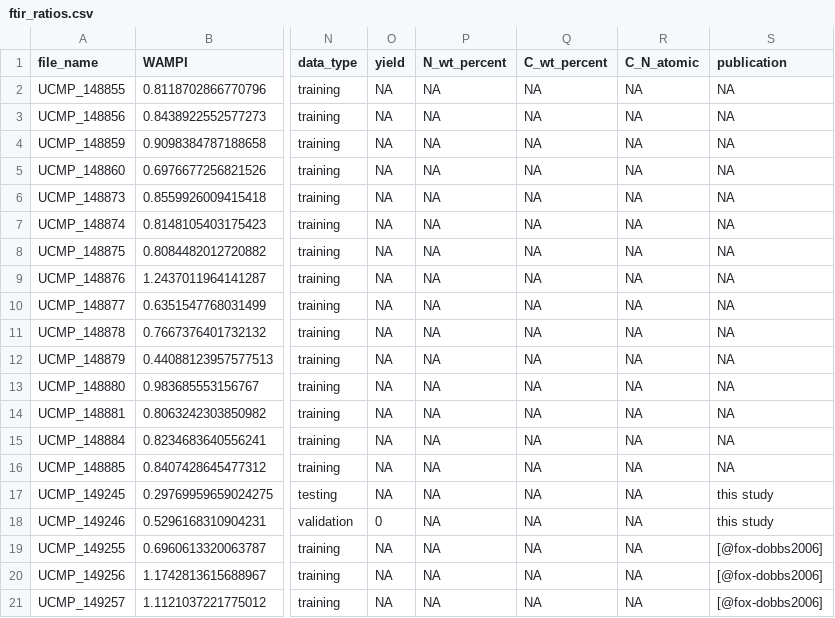
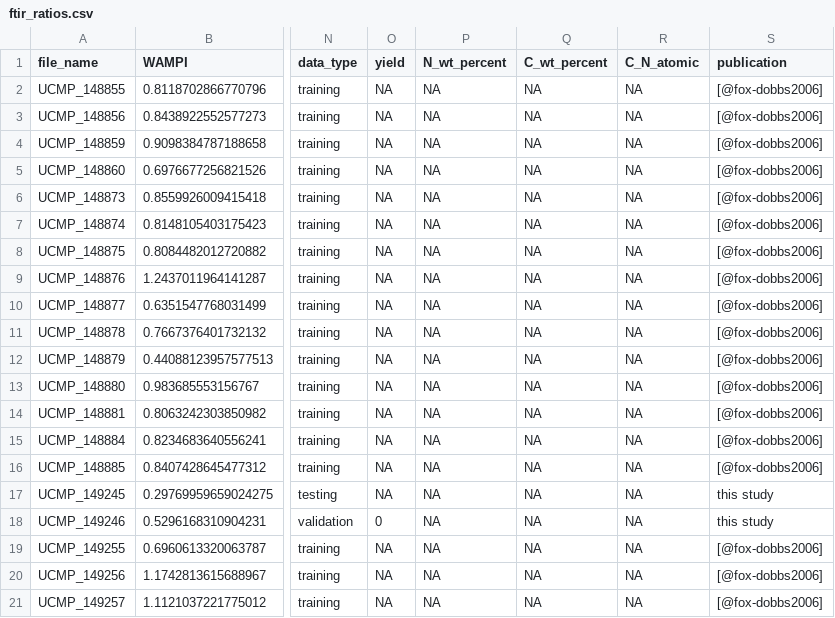
Before and after one commit to robintrayler/mckittrick_FTIR, a CSV file: results/ftir_ratios.csv, drawn as a sheet; only a part is shown, gaps mark what is left out; the diff names each change by its address in the sheet, - before the commit and + after, or states it on an @@ line.

```diff
--- a/results/ftir_ratios.csv
+++ b/results/ftir_ratios.csv
-S2:S16 (publication): NA
+S2:S16 (publication): [@fox-dobbs2006]
```
Also changed, not shown: results/initial_training_classification.csv, 14 other files.
